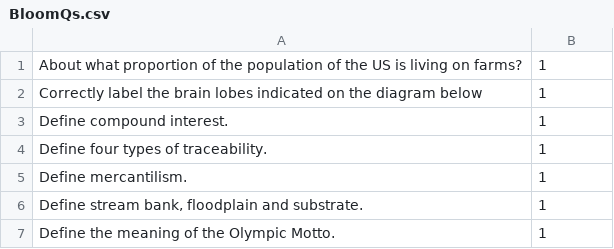
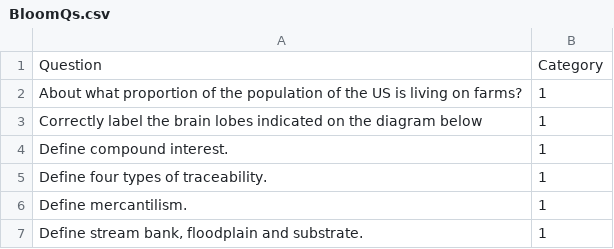
Before and after one commit to pranay1526/Bloom-Taxonomy-Categorizer, a CSV file: BloomQs.csv, drawn as a sheet; only a part is shown; the shorter side is filled out with more unchanged rows; the diff names each change by its address in the sheet, - before the commit and + after, or states it on an @@ line.

Commit message:
Update BloomQs.csv

```diff
--- a/BloomQs.csv
+++ b/BloomQs.csv
+row 1: Question | Category
```
